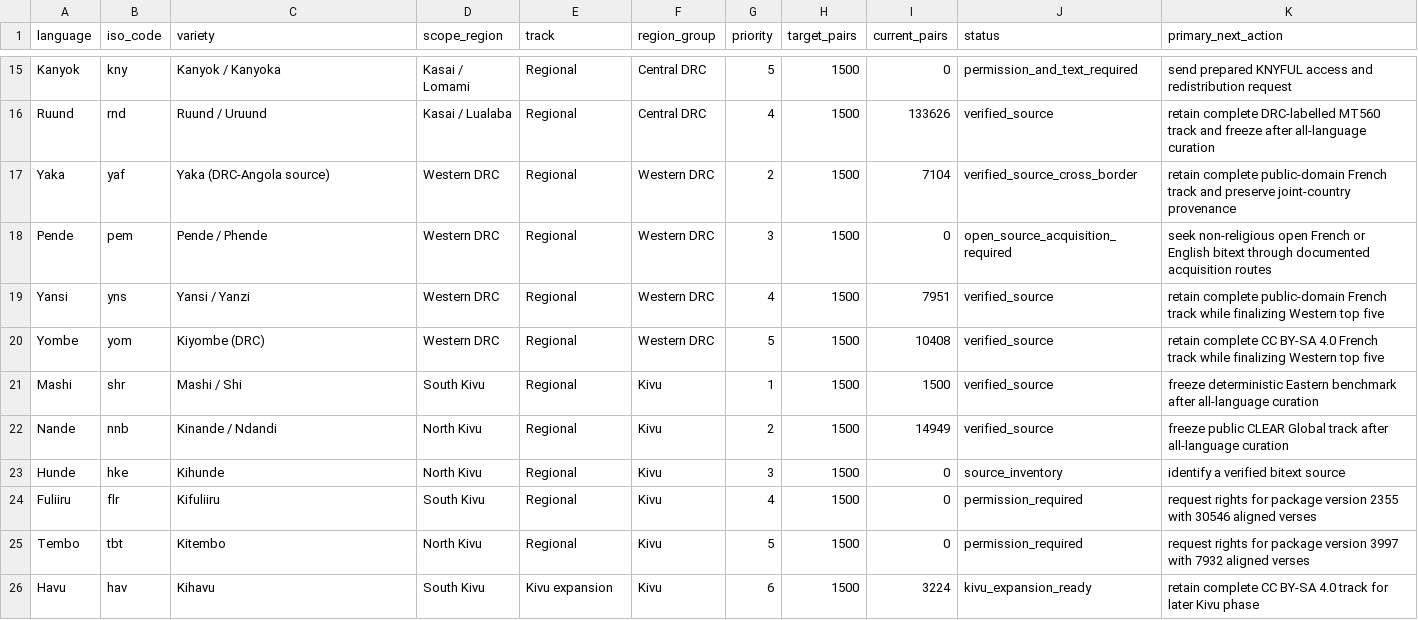
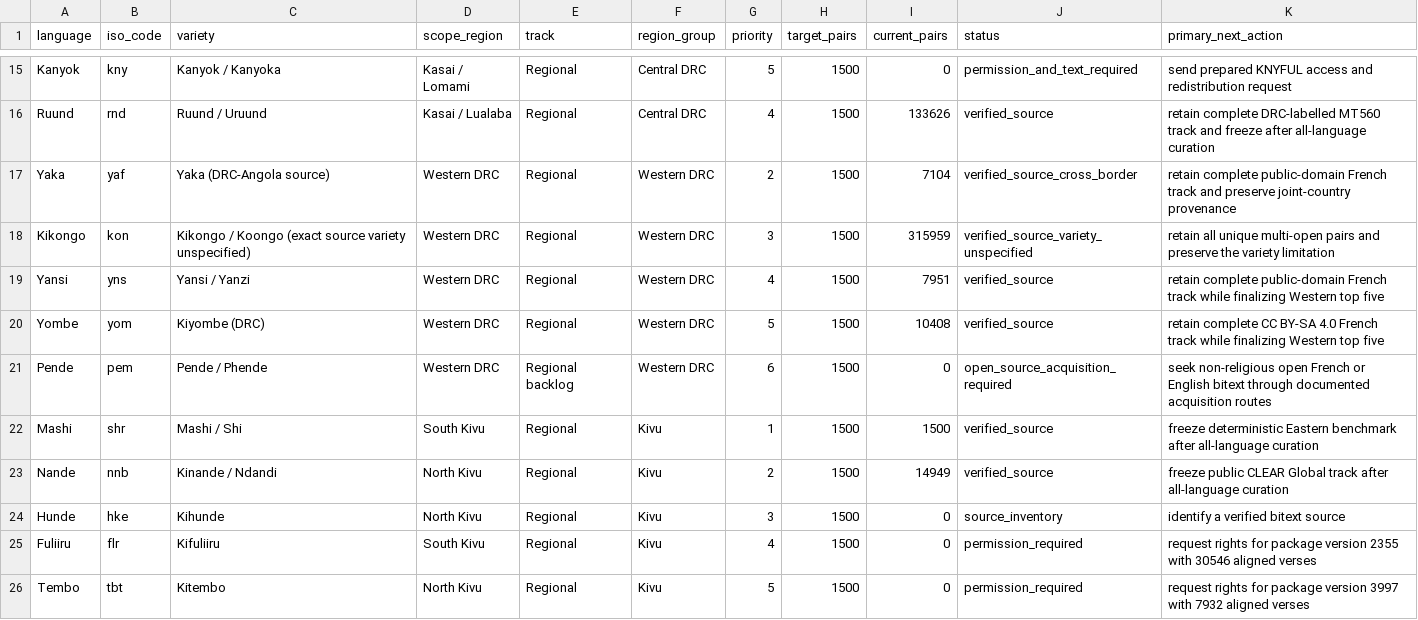
Before and after one commit to Ashuza11/CongoLangBench, a CSV file: registry/languages.csv, drawn as a sheet; only a part is shown, gaps mark what is left out; the shorter side is filled out with more unchanged rows.

Commit message:
Complete Western DRC language curation

```diff
--- a/registry/languages.csv
+++ b/registry/languages.csv
@@ -17,5 +17,6 @@ Ruund,rnd,Ruund / Uruund,Kasai / Lualaba,Regional,Central DRC,4,1500,133626,veri
 Yaka,yaf,Yaka (DRC-Angola source),Western DRC,Regional,Western DRC,2,1500,7104,verified_source_cross_border,retain complete public-domain French track and preserve joint-country provenance
-Pende,pem,Pende / Phende,Western DRC,Regional,Western DRC,3,1500,0,open_source_acquisition_required,seek non-religious open French or English bitext through documented acquisition routes
+Kikongo,kon,Kikongo / Koongo (exact source variety unspecified),Western DRC,Regional,Western DRC,3,1500,315959,verified_source_variety_unspecified,retain all unique multi-open pairs and preserve the variety limitation
 Yansi,yns,Yansi / Yanzi,Western DRC,Regional,Western DRC,4,1500,7951,verified_source,retain complete public-domain French track while finalizing Western top five
 Yombe,yom,Kiyombe (DRC),Western DRC,Regional,Western DRC,5,1500,10408,verified_source,retain complete CC BY-SA 4.0 French track while finalizing Western top five
+Pende,pem,Pende / Phende,Western DRC,Regional backlog,Western DRC,6,1500,0,open_source_acquisition_required,seek non-religious open French or English bitext through documented acquisition routes
 Mashi,shr,Mashi / Shi,South Kivu,Regional,Kivu,1,1500,1500,verified_source,freeze deterministic Eastern benchmark after all-language curation
```
Also changed, not shown: registry/regional_candidates.csv, 7 other files.
